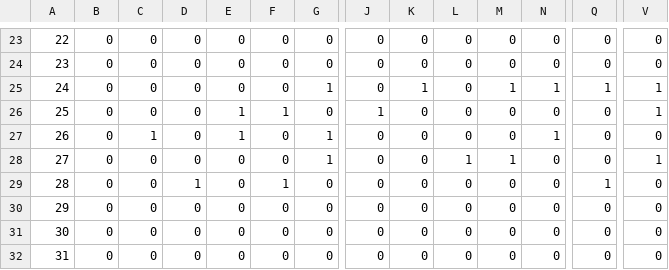
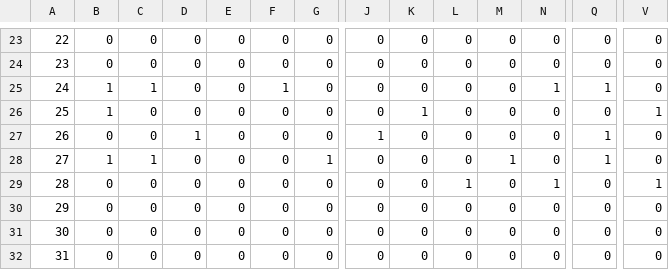
Before and after one commit to Wh4rp/Proyecto-Optimizacion, a CSV file: data/feeding_schedule_out.csv, drawn as a sheet; only a part is shown, gaps mark what is left out; the diff covers the shown part only; the diff names each change by its address in the sheet, - before the commit and + after, or states it on an @@ line.

```diff
--- a/data/feeding_schedule_out.csv
+++ b/data/feeding_schedule_out.csv
-B25:B26: 0
+B25:B26: 1
-C25: 0
+C25: 1
-F25: 0
+F25: 1
-G25: 1
+G25: 0
-K25: 1
+K25: 0
-M25: 1
+M25: 0
-V25: 1
+V25: 0
-E26:E27: 1
+E26:E27: 0
-F26: 1
+F26: 0
-J26: 1
+J26: 0
-K26: 0
+K26: 1
-C27: 1
+C27: 0
-D27: 0
+D27: 1
-G27: 1
+G27: 0
-J27: 0
+J27: 1
-N27: 1
+N27: 0
-Q27:Q28: 0
+Q27:Q28: 1
-B28: 0
+B28: 1
-C28: 0
+C28: 1
-L28: 1
+L28: 0
-V28: 1
+V28: 0
-D29: 1
+D29: 0
-F29: 1
+F29: 0
-L29: 0
+L29: 1
-N29: 0
+N29: 1
-Q29: 1
+Q29: 0
-V29: 0
+V29: 1
```
Also changed, not shown: 1 added row, 1 removed row and 100 edited cells elsewhere in this file, data/foods.csv, 1 other file.
